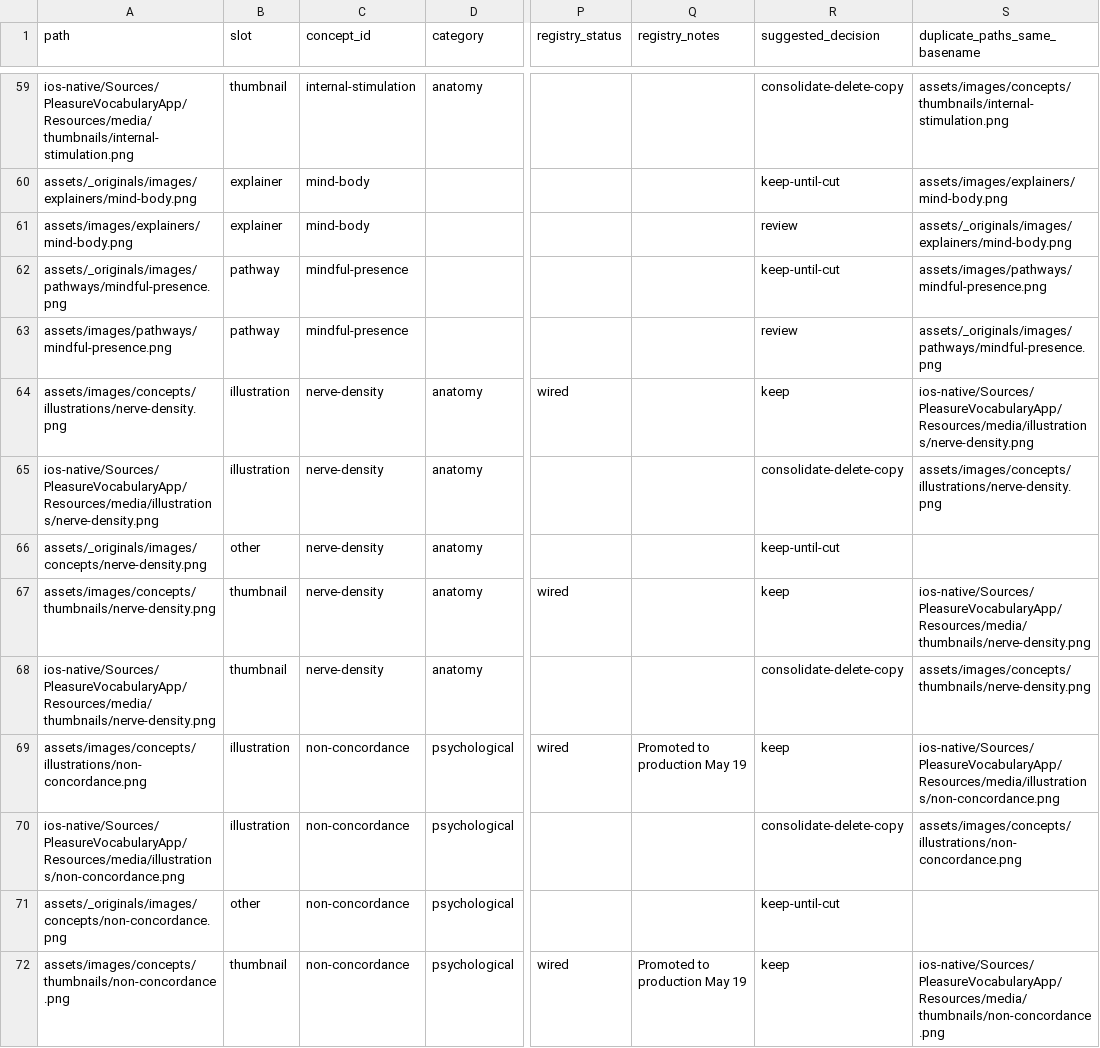
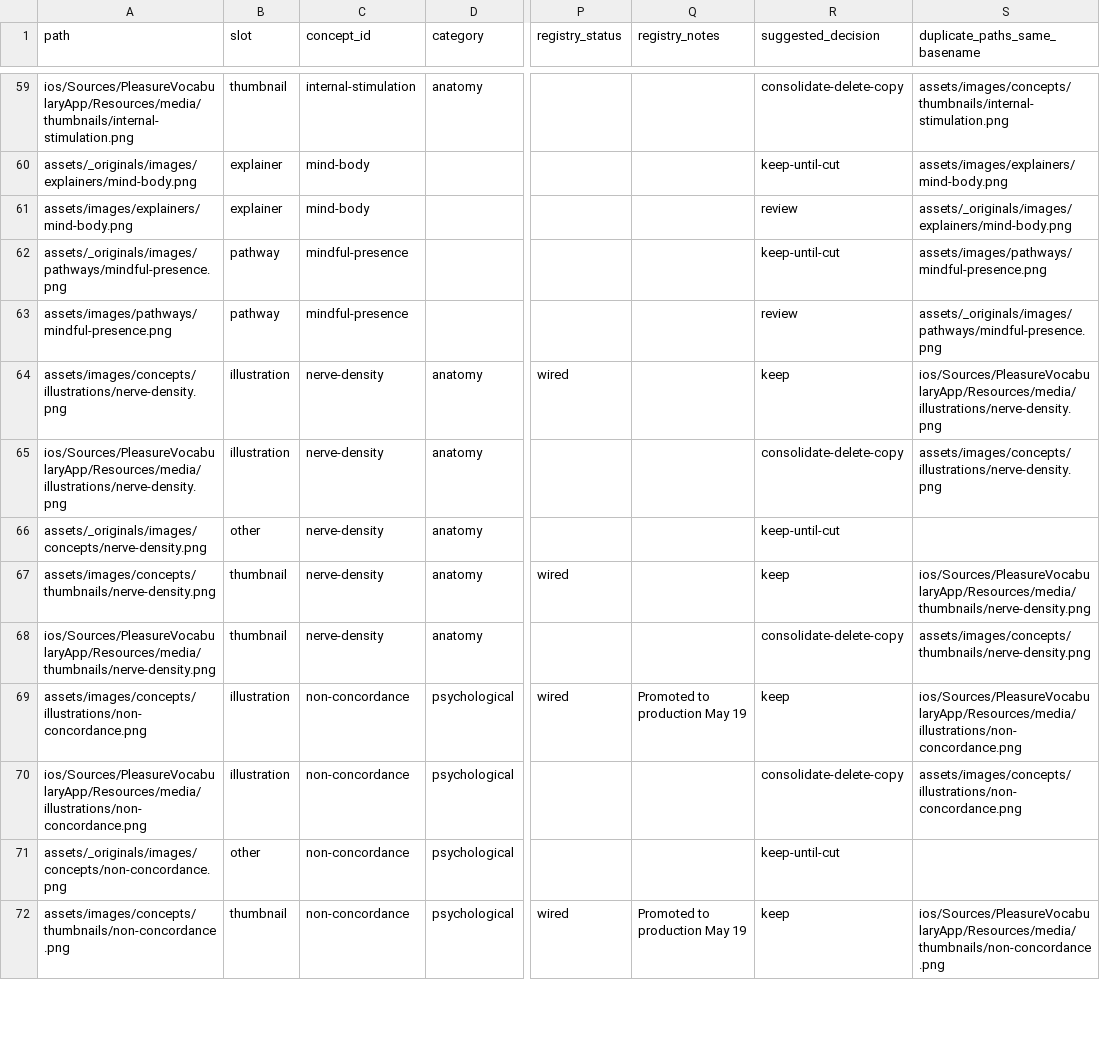
Before and after one commit to cbrown564-alt/notice-and-name, a CSV file: data/media-master-sheet.csv, drawn as a sheet; only a part is shown, gaps mark what is left out; the diff covers the shown part only; the diff names each change by its address in the sheet, - before the commit and + after, or states it on an @@ line.

```diff
--- a/data/media-master-sheet.csv
+++ b/data/media-master-sheet.csv
-A59 (path): ios-native/Sources/PleasureVocabularyApp/Resources/media/thumbnails/internal-stimulation.png
+A59 (path): ios/Sources/PleasureVocabularyApp/Resources/media/thumbnails/internal-stimulation.png
-S64 (duplicate_paths_same_basename): ios-native/Sources/PleasureVocabularyApp/Resources/media/illustrations/nerve-density.png
+S64 (duplicate_paths_same_basename): ios/Sources/PleasureVocabularyApp/Resources/media/illustrations/nerve-density.png
-A65 (path): ios-native/Sources/PleasureVocabularyApp/Resources/media/illustrations/nerve-density.png
+A65 (path): ios/Sources/PleasureVocabularyApp/Resources/media/illustrations/nerve-density.png
-S67 (duplicate_paths_same_basename): ios-native/Sources/PleasureVocabularyApp/Resources/media/thumbnails/nerve-density.png
+S67 (duplicate_paths_same_basename): ios/Sources/PleasureVocabularyApp/Resources/media/thumbnails/nerve-density.png
-A68 (path): ios-native/Sources/PleasureVocabularyApp/Resources/media/thumbnails/nerve-density.png
+A68 (path): ios/Sources/PleasureVocabularyApp/Resources/media/thumbnails/nerve-density.png
-S69 (duplicate_paths_same_basename): ios-native/Sources/PleasureVocabularyApp/Resources/media/illustrations/non-concordance.png
+S69 (duplicate_paths_same_basename): ios/Sources/PleasureVocabularyApp/Resources/media/illustrations/non-concordance.png
-A70 (path): ios-native/Sources/PleasureVocabularyApp/Resources/media/illustrations/non-concordance.png
+A70 (path): ios/Sources/PleasureVocabularyApp/Resources/media/illustrations/non-concordance.png
-S72 (duplicate_paths_same_basename): ios-native/Sources/PleasureVocabularyApp/Resources/media/thumbnails/non-concordance.png
+S72 (duplicate_paths_same_basename): ios/Sources/PleasureVocabularyApp/Resources/media/thumbnails/non-concordance.png
```
Also changed, not shown: 91 edited cells elsewhere in this file, 52 other files.
